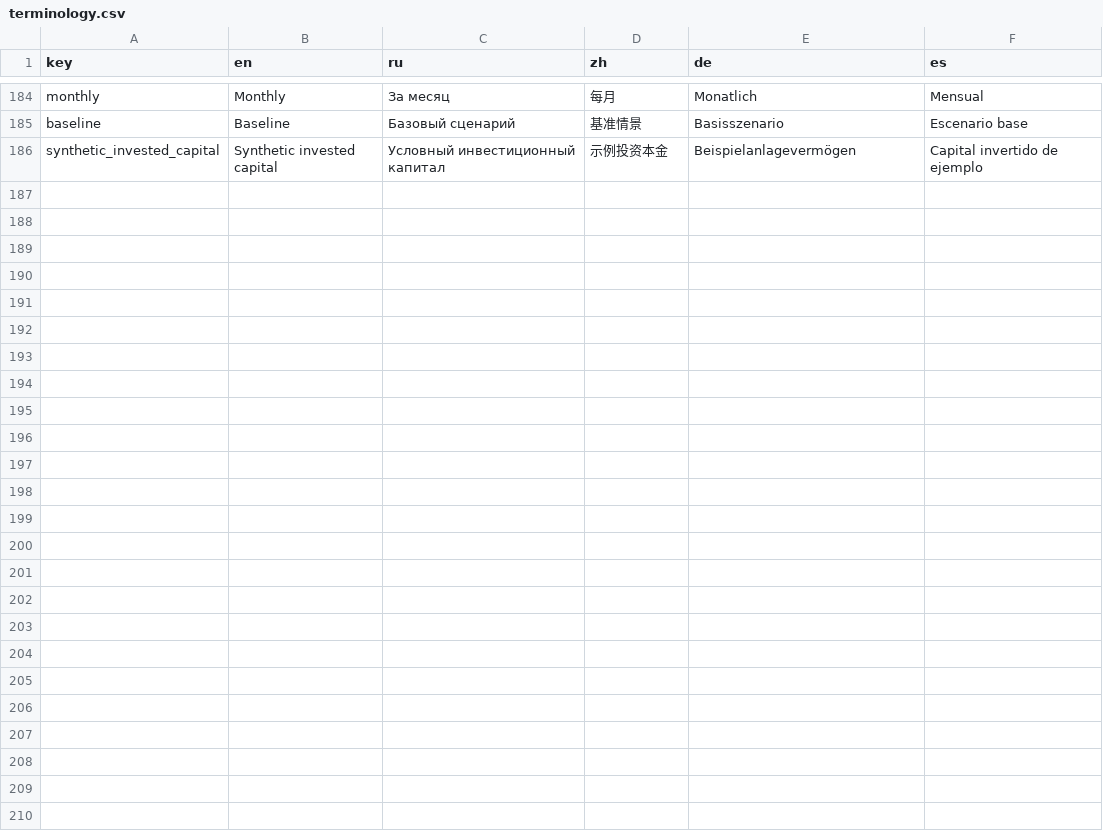
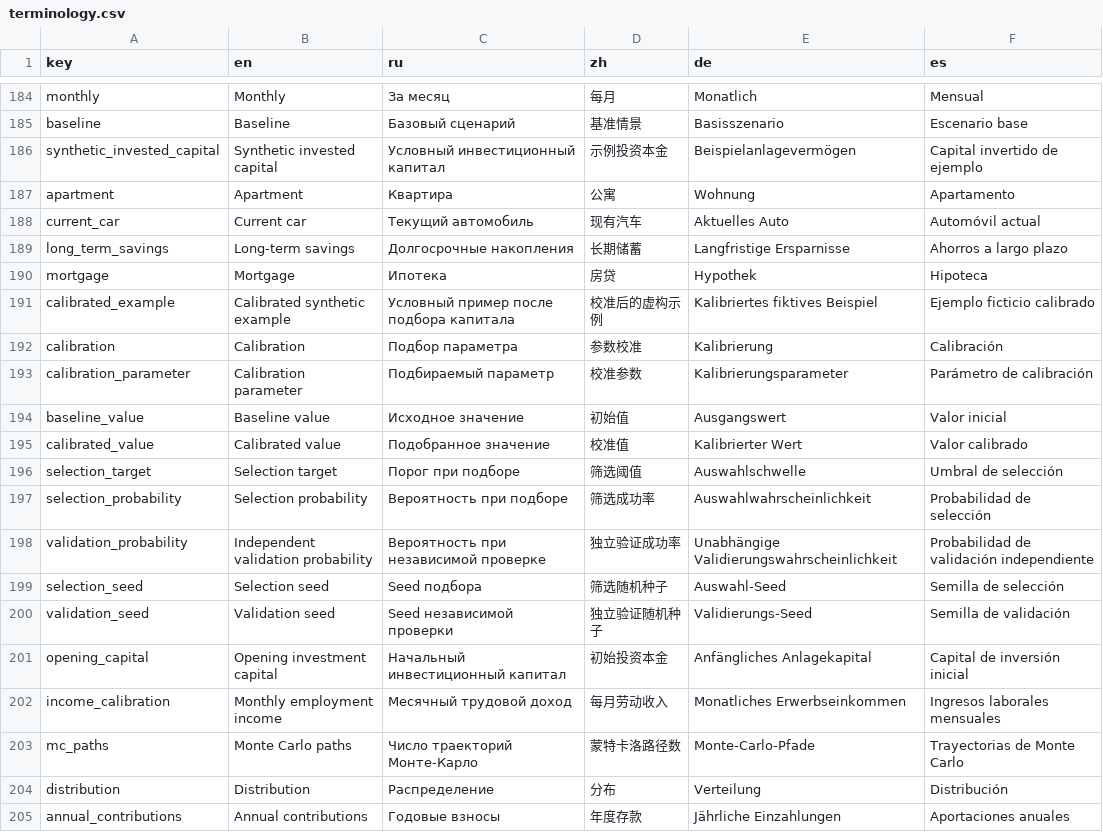
Before and after one commit to mbk-dev/okama-planner, a CSV file: src/okama_planner/terminology.csv, drawn as a sheet; only a part is shown, gaps mark what is left out.

Commit message:
fix: restore complete currency examples and validate success thresholds

```diff
--- a/src/okama_planner/terminology.csv
+++ b/src/okama_planner/terminology.csv
@@ -186 +186,20 @@ baseline,Baseline,Базовый сценарий,基准情景,Basisszenario,Esc
 synthetic_invested_capital,Synthetic invested capital,Условный инвестиционный капитал,示例投资本金,Beispielanlagevermögen,Capital invertido de ejemplo
+apartment,Apartment,Квартира,公寓,Wohnung,Apartamento
+current_car,Current car,Текущий автомобиль,现有汽车,Aktuelles Auto,Automóvil actual
+long_term_savings,Long-term savings,Долгосрочные накопления,长期储蓄,Langfristige Ersparnisse,Ahorros a largo plazo
+mortgage,Mortgage,Ипотека,房贷,Hypothek,Hipoteca
+calibrated_example,Calibrated synthetic example,Условный пример после подбора капитала,校准后的虚构示例,Kalibriertes fiktives Beispiel,Ejemplo ficticio calibrado
+calibration,Calibration,Подбор параметра,参数校准,Kalibrierung,Calibración
+calibration_parameter,Calibration parameter,Подбираемый параметр,校准参数,Kalibrierungsparameter,Parámetro de calibración
+baseline_value,Baseline value,Исходное значение,初始值,Ausgangswert,Valor inicial
+calibrated_value,Calibrated value,Подобранное значение,校准值,Kalibrierter Wert,Valor calibrado
+selection_target,Selection target,Порог при подборе,筛选阈值,Auswahlschwelle,Umbral de selección
+selection_probability,Selection probability,Вероятность при подборе,筛选成功率,Auswahlwahrscheinlichkeit,Probabilidad de selección
+validation_probability,Independent validation probability,Вероятность при независимой проверке,独立验证成功率,Unabhängige Validierungswahrscheinlichkeit,Probabilidad de validación independiente
+selection_seed,Selection seed,Seed подбора,筛选随机种子,Auswahl-Seed,Semilla de selección
+validation_seed,Validation seed,Seed независимой проверки,独立验证随机种子,Validierungs-Seed,Semilla de validación
+opening_capital,Opening investment capital,Начальный инвестиционный капитал,初始投资本金,Anfängliches Anlagekapital,Capital de inversión inicial
+income_calibration,Monthly employment income,Месячный трудовой доход,每月劳动收入,Monatliches Erwerbseinkommen,Ingresos laborales mensuales
+mc_paths,Monte Carlo paths,Число траекторий Монте-Карло,蒙特卡洛路径数,Monte-Carlo-Pfade,Trayectorias de Monte Carlo
+distribution,Distribution,Распределение,分布,Verteilung,Distribución
+annual_contributions,Annual contributions,Годовые взносы,年度存款,Jährliche Einzahlungen,Aportaciones anuales
```
Also changed, not shown: 6 other files.
